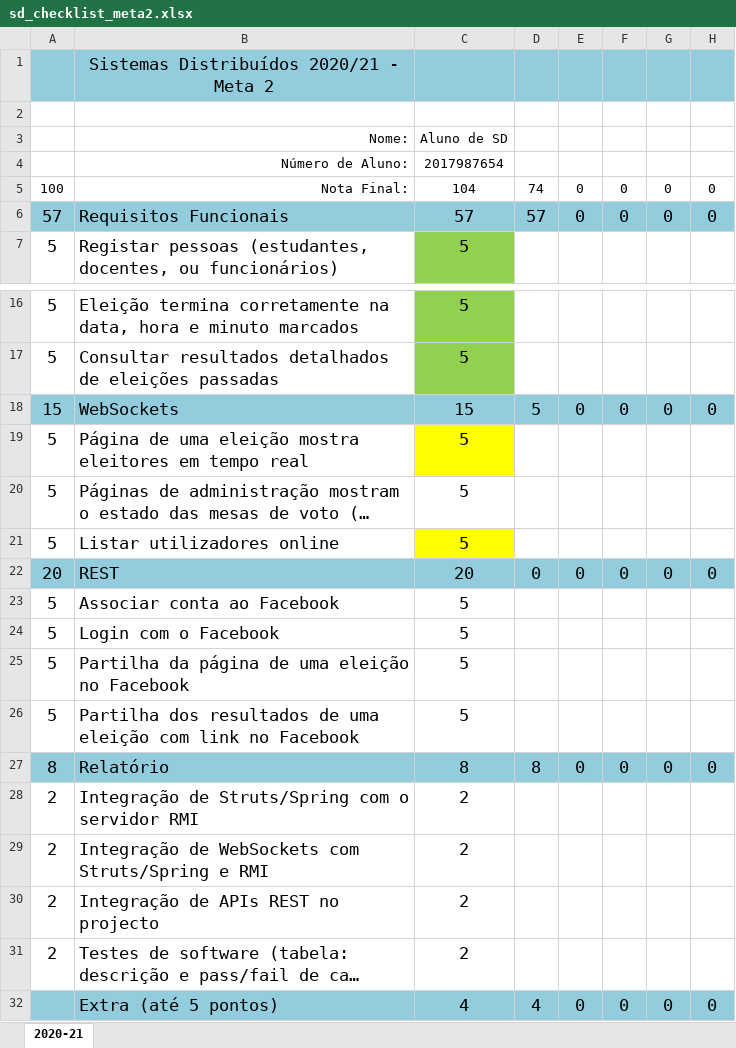
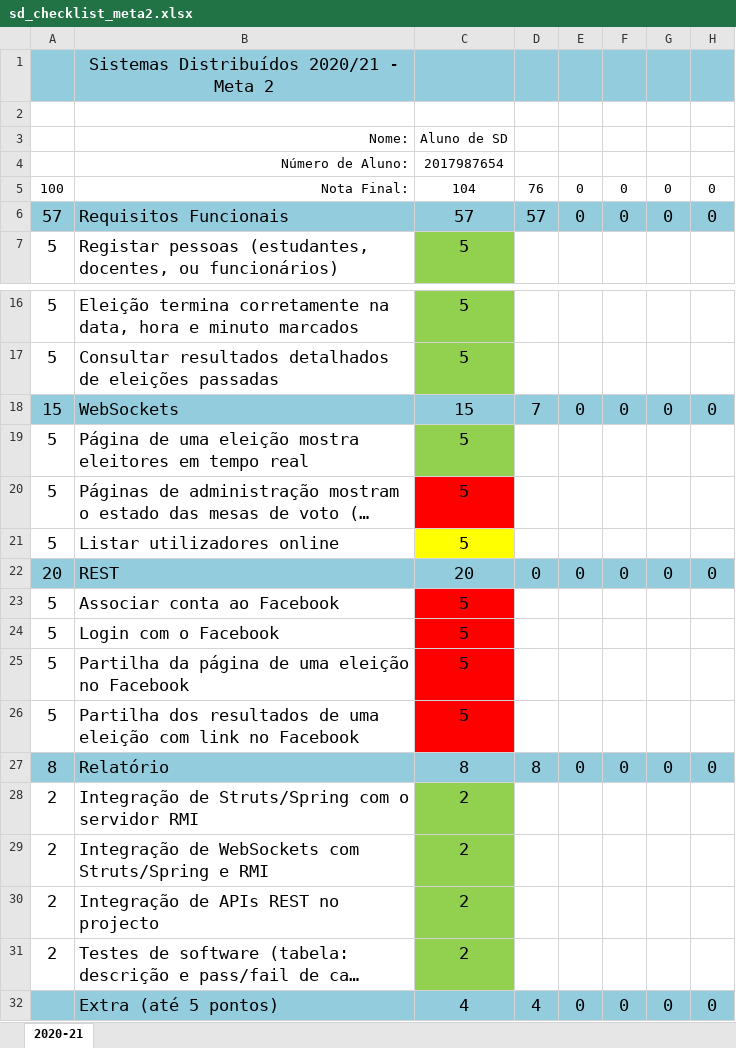
Before and after one commit to guieusebiogaspar/Projeto-SD, an Excel workbook: FrontEnd/sd_checklist_meta2.xlsx, sheet 2020-21, drawn as a sheet; only a part is shown, gaps mark what is left out; long unchanged cells end in …; values as stored, in another font and other column widths than the file's, no borders; the diff names each change by its address in the sheet, - before the commit and + after, or states it on an @@ line.

```diff
--- a/FrontEnd/sd_checklist_meta2.xlsx (sheet 2020-21)
+++ b/FrontEnd/sd_checklist_meta2.xlsx (sheet 2020-21)
-D5: 74
+D5: 76
-D18: 5
+D18: 7
-C19 fill: #FFFF00
+C19 fill: #92D050
-C20 fill: none
+C20 fill: #FF0000
-C23:C26 fill: none
+C23:C26 fill: #FF0000
-C28:C31 fill: none
+C28:C31 fill: #92D050
```
Also changed, not shown: 20 other files.
